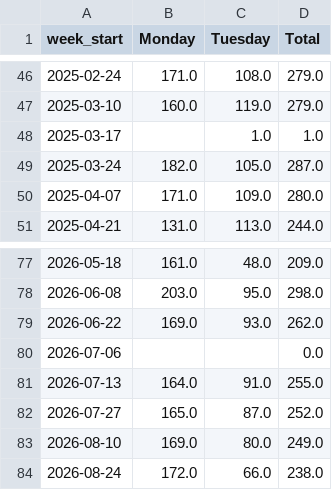
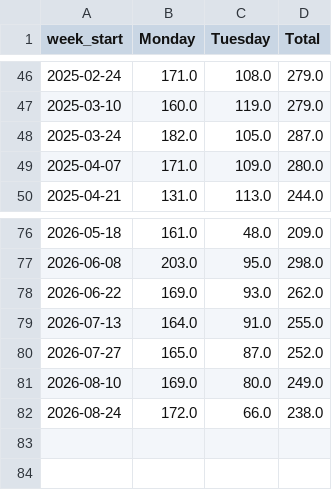
Before and after one commit to alexioso/mukilteo_food_bank, a CSV file: data/processed/df_weekly.csv, drawn as a sheet; only a part is shown, gaps mark what is left out.

```diff
--- a/data/processed/df_weekly.csv
+++ b/data/processed/df_weekly.csv
@@ -47,3 +47,2 @@ week_start,Monday,Tuesday,Total
 2025-03-10,160.0,119.0,279.0
-2025-03-17,,1.0,1.0
 2025-03-24,182.0,105.0,287.0
@@ -79,3 +78,2 @@ week_start,Monday,Tuesday,Total
 2026-06-22,169.0,93.0,262.0
-2026-07-06,,,0.0
 2026-07-13,164.0,91.0,255.0
```
Also changed, not shown: 6 other files.
